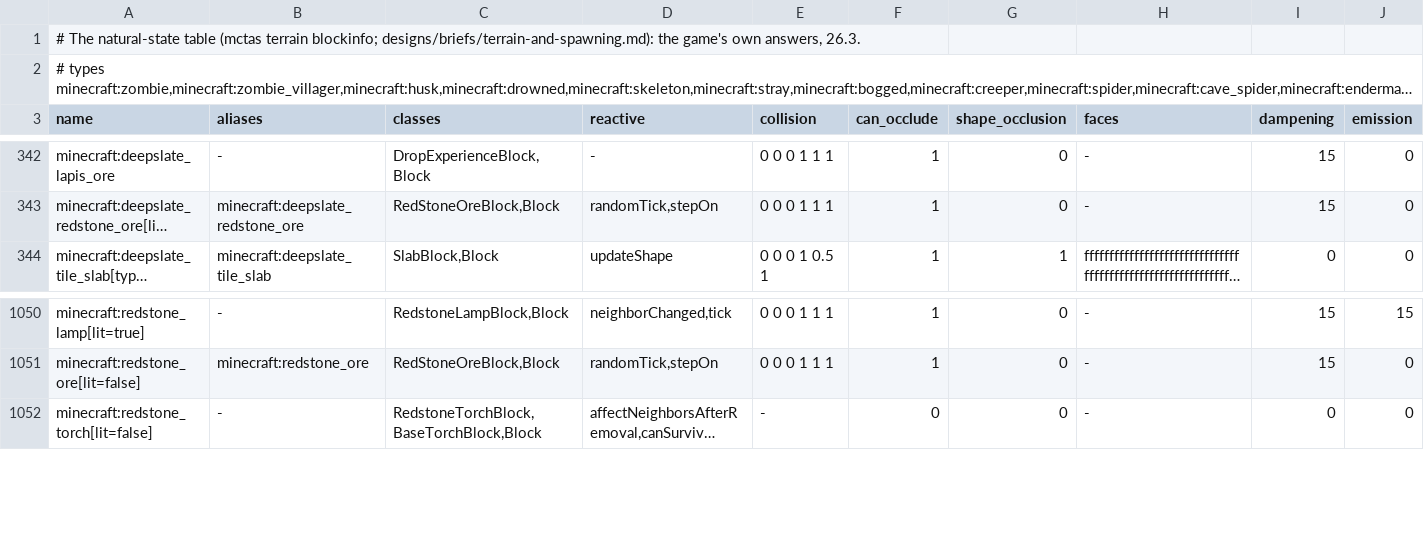
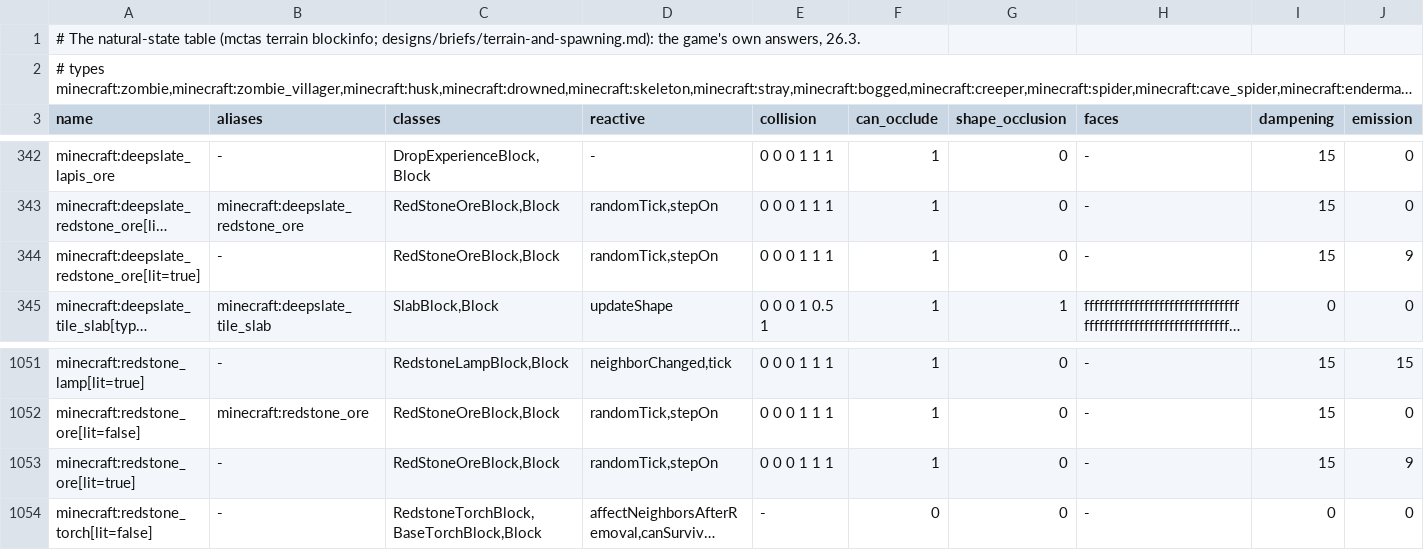
Before and after one commit to vjeux/redstonepedia, a TSV file: crates/redsim/src/terrain/blocks.tsv, drawn as a sheet; only a part is shown, gaps mark what is left out; long unchanged cells end in …; rows hold the shown columns only; the diff names each change by its address in the sheet, - before the commit and + after, or states it on an @@ line.

Commit message:
redstone ore under a mob (d1u-deep's spawning compare, t120-121): RedStoneOreBlock.stepOn (nobody sneaks) runs interact: spawnParticles draws the level random's two floats for each face, in Direction order, whose neighbour is not solid-render, then the ore is lit (flags 3, light 9); a lit ore's random tick unlights it; the lit states join the natural-state table (mctas terrain blockinfo --keep-existing --block minecraft:redstone_ore --block minecraft:deepslate_redstone_ore: emission 9, as the game describes them; tick-exact found the missing rows); mobfarm compare's probe MCTAS_EXACT_TALLY=x0,y0,z0,x1,y1,z1 tallies each side's entity ticks and distinct entities by type inside a box after the arrival (statistics once the runs diverge)
Tests run (this tree): cargo build --release; mctas mobai replay designs/redsim/recorded/mobai: 19/19 exact; mctas mobfarm compare d1u-deep.txt --terrain village-edge --ticks 3000: the level random exact through t201 (was t120); mctas test (sim containers 1, sim pistons 1, sim redstone 1, sim sculk 1, sim terrain 2, sim traces 8; 14 pieces) on 0e6df9d18 + uncommitted changes vs 1a2ddf27b: all PASS in 42 s

```diff
--- a/crates/redsim/src/terrain/blocks.tsv
+++ b/crates/redsim/src/terrain/blocks.tsv
+row 344: minecraft:deepslate_redstone_ore[lit=true] | - | RedStoneOreBlock,Block | randomTick,stepOn | 0 0 0 1 1 1 | 1 | 0 | - | 15 | 9
+row 1053: minecraft:redstone_ore[lit=true] | - | RedStoneOreBlock,Block | randomTick,stepOn | 0 0 0 1 1 1 | 1 | 0 | - | 15 | 9
```
Also changed, not shown: 3 other files.
